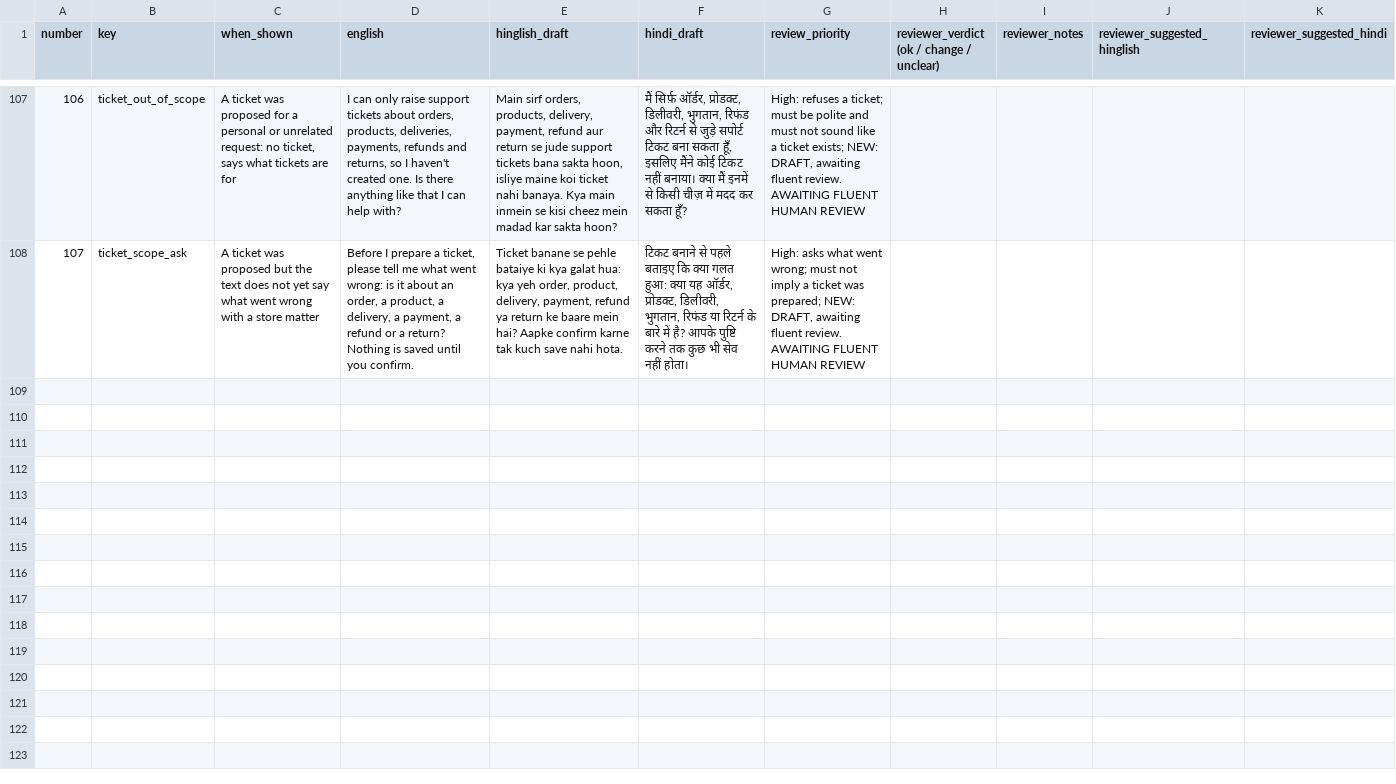
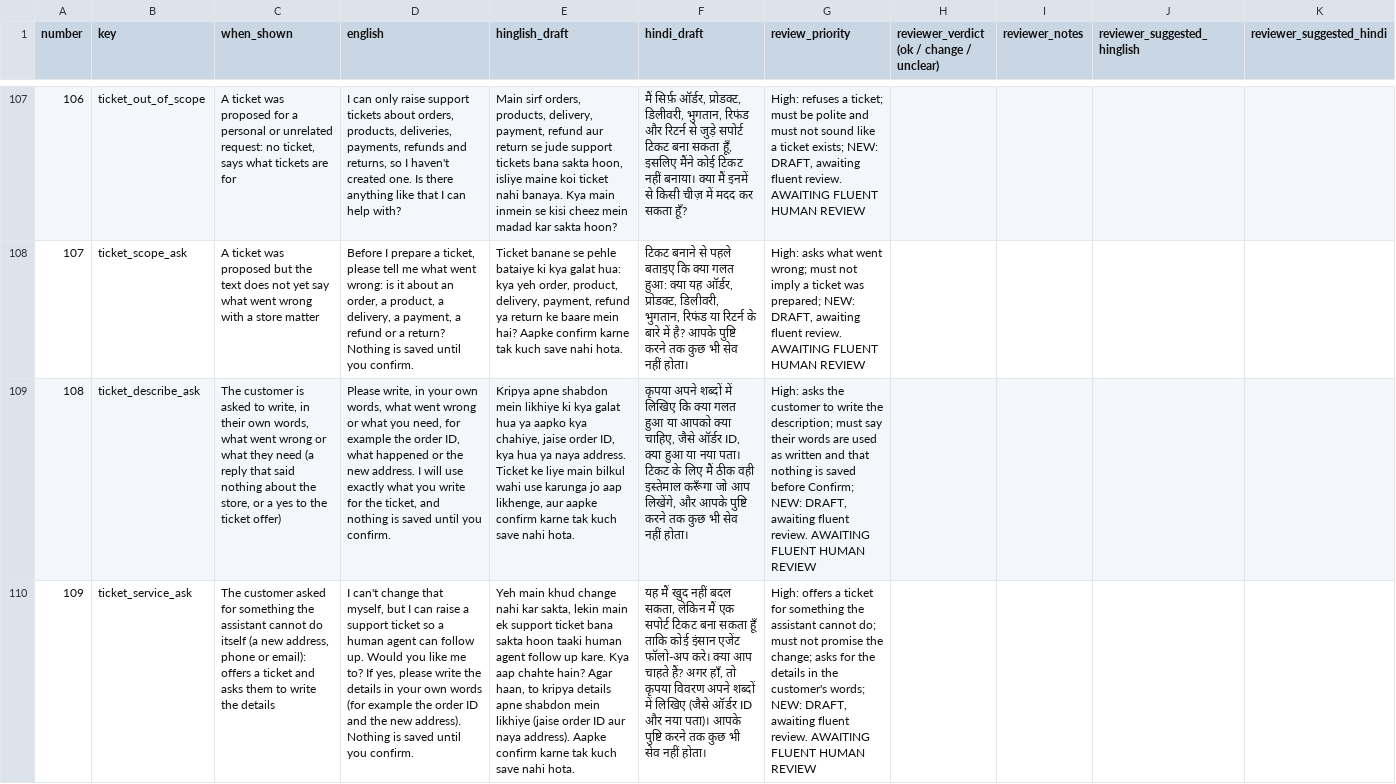
Before and after one commit to open-meadow/e-commerce-customer-assistant, a CSV file: docs/localization_review_hinglish_hindi.csv, drawn as a sheet; only a part is shown, gaps mark what is left out; the diff covers the shown part only; the diff names each change by its address in the sheet, - before the commit and + after, or states it on an @@ line.

```diff
--- a/docs/localization_review_hinglish_hindi.csv
+++ b/docs/localization_review_hinglish_hindi.csv
+row 109: 108 | ticket_describe_ask | The customer is asked to write, in their own words, what went wrong or what they need (a reply that said nothing about the store, or a yes to the ticket offer) | Please write, in your own words, what went wrong or what you need, for example the order ID, what happened or the new address. I will use exactly what you write for the ticket, and nothing is saved until you confirm. | Kripya apne shabdon mein likhiye ki kya galat hua ya aapko kya chahiye, jaise order ID, kya hua ya naya address. Ticket ke liye main bilkul wahi use karunga jo aap likhenge, aur aapke confirm karne tak kuch save nahi hota. | कृपया अपने शब्दों में लिखिए कि क्या गलत हुआ या आपको क्या चाहिए, जैसे ऑर्डर ID, क्या हुआ या नया पता। टिकट के लिए मैं ठीक वही इस्तेमाल करूँगा जो आप लिखेंगे, और आपके पुष्टि करने तक कुछ भी सेव नहीं होता। | High: asks the customer to write the description; must say their words are used as written and that nothing is saved before Confirm; NEW: DRAFT, awaiting fluent review. AWAITING FLUENT HUMAN REVIEW
+row 110: 109 | ticket_service_ask | The customer asked for something the assistant cannot do itself (a new address, phone or email): offers a ticket and asks them to write the details | I can't change that myself, but I can raise a support ticket so a human agent can follow up. Would you like me to? If yes, please write the details in your own words (for example the order ID and the new address). Nothing is saved until you confirm. | Yeh main khud change nahi kar sakta, lekin main ek support ticket bana sakta hoon taaki human agent follow up kare. Kya aap chahte hain? Agar haan, to kripya details apne shabdon mein likhiye (jaise order ID aur naya address). Aapke confirm karne tak kuch save nahi hota. | यह मैं खुद नहीं बदल सकता, लेकिन मैं एक सपोर्ट टिकट बना सकता हूँ ताकि कोई इंसान एजेंट फॉलो-अप करे। क्या आप चाहते हैं? अगर हाँ, तो कृपया विवरण अपने शब्दों में लिखिए (जैसे ऑर्डर ID और नया पता)। आपके पुष्टि करने तक कुछ भी सेव नहीं होता। | High: offers a ticket for something the assistant cannot do; must not promise the change; asks for the details in the customer's words; NEW: DRAFT, awaiting fluent review. AWAITING FLUENT HUMAN REVIEW
```
Also changed, not shown: 1 added row elsewhere in this file, 14 other files.
